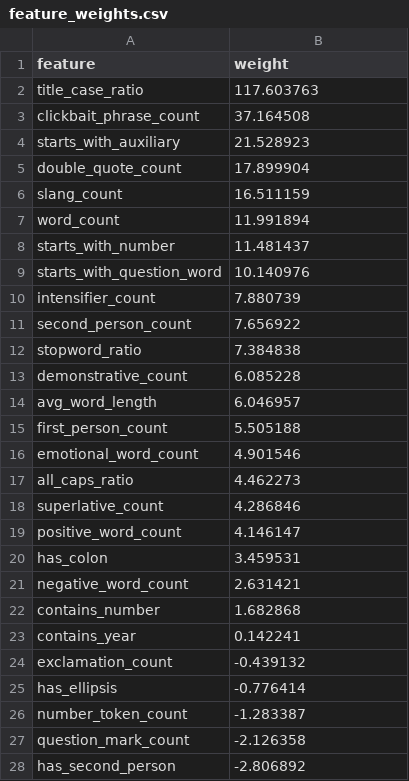
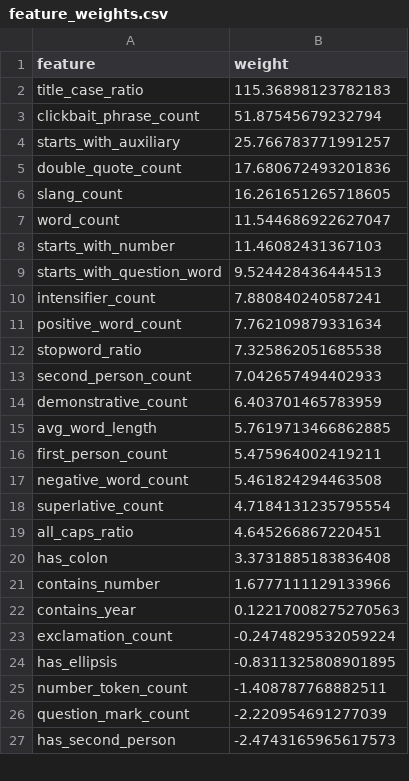
Before and after one commit to artongerguri/clickbait-perceptron, a CSV file: results/feature_weights.csv, drawn as a sheet; only a part is shown; the diff covers the shown part only.

Commit message:
feat: strengthen model evaluation and prediction explanations
- Add logistic regression comparison using the same engineered features
- Restrict cross-validation to training data with shared model folds
- Add capitalization ablation and robustness experiments
- Remove redundant emotional word count feature
- Improve score explanations, weight stability, and reproducibility reporting
- Refresh results, figures, documentation, and tests

```diff
--- a/results/feature_weights.csv
+++ b/results/feature_weights.csv
@@ -1,28 +1,27 @@
 feature,weight
-title_case_ratio,117.603763
-clickbait_phrase_count,37.164508
-starts_with_auxiliary,21.528923
-double_quote_count,17.899904
-slang_count,16.511159
-word_count,11.991894
-starts_with_number,11.481437
-starts_with_question_word,10.140976
-intensifier_count,7.880739
-second_person_count,7.656922
-stopword_ratio,7.384838
-demonstrative_count,6.085228
-avg_word_length,6.046957
-first_person_count,5.505188
-emotional_word_count,4.901546
-all_caps_ratio,4.462273
-superlative_count,4.286846
-positive_word_count,4.146147
-has_colon,3.459531
-negative_word_count,2.631421
-contains_number,1.682868
-contains_year,0.142241
-exclamation_count,-0.439132
-has_ellipsis,-0.776414
-number_token_count,-1.283387
-question_mark_count,-2.126358
-has_second_person,-2.806892
+title_case_ratio,115.36898123782183
+clickbait_phrase_count,51.87545679232794
+starts_with_auxiliary,25.766783771991257
+double_quote_count,17.680672493201836
+slang_count,16.261651265718605
+word_count,11.544686922627047
+starts_with_number,11.46082431367103
+starts_with_question_word,9.524428436444513
+intensifier_count,7.880840240587241
+positive_word_count,7.762109879331634
+stopword_ratio,7.325862051685538
+second_person_count,7.042657494402933
+demonstrative_count,6.403701465783959
+avg_word_length,5.7619713466862885
+first_person_count,5.475964002419211
+negative_word_count,5.461824294463508
+superlative_count,4.7184131235795554
+all_caps_ratio,4.645266867220451
+has_colon,3.3731885183836408
+contains_number,1.6777111129133966
+contains_year,0.12217008275270563
+exclamation_count,-0.2474829532059224
+has_ellipsis,-0.8311325808901895
+number_token_count,-1.408787768882511
+question_mark_count,-2.220954691277039
+has_second_person,-2.4743165965617573
```
Also changed, not shown: 1 added row, 1 removed row and 5 edited cells elsewhere in this file, 27 other files.
